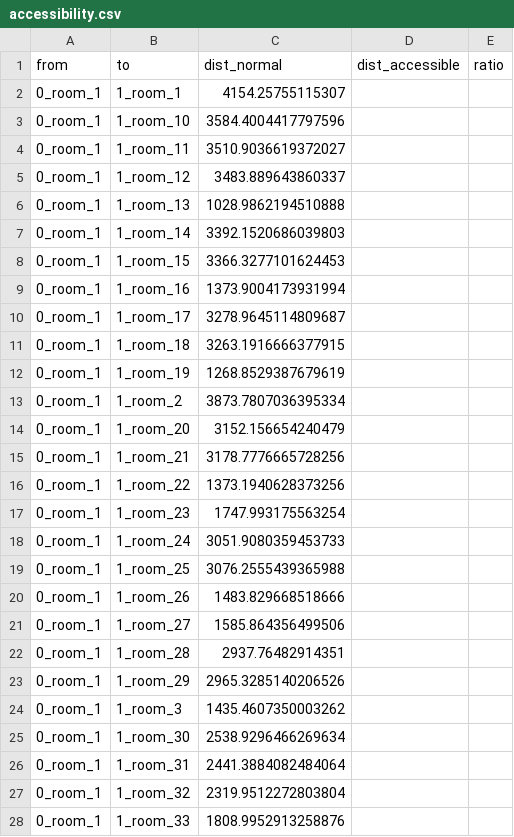
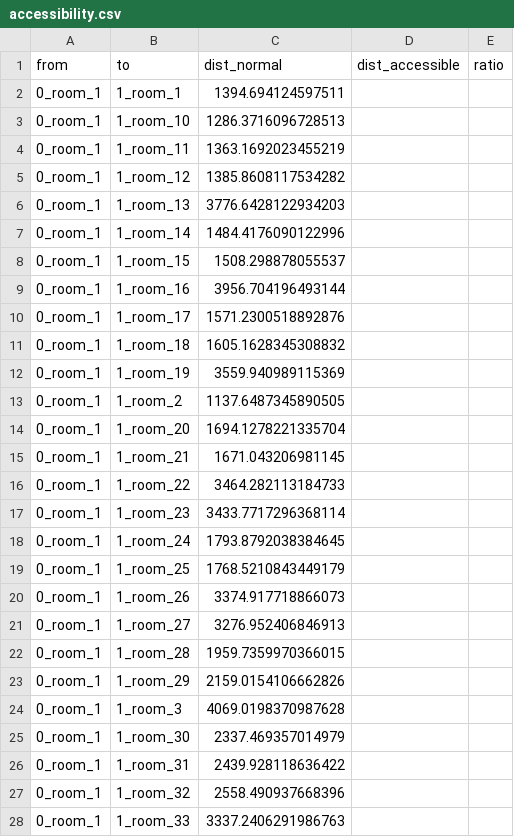
Before and after one commit to YaqoobAnsari/Tesseract2, a CSV file: results/evaluation/Downstream/G_FF/accessibility.csv, drawn as a sheet; only a part is shown; the diff covers the shown part only.

```diff
--- a/results/evaluation/Downstream/G_FF/accessibility.csv
+++ b/results/evaluation/Downstream/G_FF/accessibility.csv
@@ -1,28 +1,28 @@
 from,to,dist_normal,dist_accessible,ratio
-0_room_1,1_room_1,4154.25755115307,,
-0_room_1,1_room_10,3584.4004417797596,,
-0_room_1,1_room_11,3510.9036619372027,,
-0_room_1,1_room_12,3483.889643860337,,
-0_room_1,1_room_13,1028.9862194510888,,
-0_room_1,1_room_14,3392.1520686039803,,
-0_room_1,1_room_15,3366.3277101624453,,
-0_room_1,1_room_16,1373.9004173931994,,
-0_room_1,1_room_17,3278.9645114809687,,
-0_room_1,1_room_18,3263.1916666377915,,
-0_room_1,1_room_19,1268.8529387679619,,
-0_room_1,1_room_2,3873.7807036395334,,
-0_room_1,1_room_20,3152.156654240479,,
-0_room_1,1_room_21,3178.7776665728256,,
-0_room_1,1_room_22,1373.1940628373256,,
-0_room_1,1_room_23,1747.993175563254,,
-0_room_1,1_room_24,3051.9080359453733,,
-0_room_1,1_room_25,3076.2555439365988,,
-0_room_1,1_room_26,1483.829668518666,,
-0_room_1,1_room_27,1585.864356499506,,
-0_room_1,1_room_28,2937.76482914351,,
-0_room_1,1_room_29,2965.3285140206526,,
-0_room_1,1_room_3,1435.4607350003262,,
-0_room_1,1_room_30,2538.9296466269634,,
-0_room_1,1_room_31,2441.3884082484064,,
-0_room_1,1_room_32,2319.9512272803804,,
-0_room_1,1_room_33,1808.9952913258876,,
+0_room_1,1_room_1,1394.694124597511,,
+0_room_1,1_room_10,1286.3716096728513,,
+0_room_1,1_room_11,1363.1692023455219,,
+0_room_1,1_room_12,1385.8608117534282,,
+0_room_1,1_room_13,3776.6428122934203,,
+0_room_1,1_room_14,1484.4176090122996,,
+0_room_1,1_room_15,1508.298878055537,,
+0_room_1,1_room_16,3956.704196493144,,
+0_room_1,1_room_17,1571.2300518892876,,
+0_room_1,1_room_18,1605.1628345308832,,
+0_room_1,1_room_19,3559.940989115369,,
+0_room_1,1_room_2,1137.6487345890505,,
+0_room_1,1_room_20,1694.1278221335704,,
+0_room_1,1_room_21,1671.043206981145,,
+0_room_1,1_room_22,3464.282113184733,,
+0_room_1,1_room_23,3433.7717296368114,,
+0_room_1,1_room_24,1793.8792038384645,,
+0_room_1,1_room_25,1768.5210843449179,,
+0_room_1,1_room_26,3374.917718866073,,
+0_room_1,1_room_27,3276.952406846913,,
+0_room_1,1_room_28,1959.7359970366015,,
+0_room_1,1_room_29,2159.0154106662826,,
+0_room_1,1_room_3,4069.0198370987628,,
+0_room_1,1_room_30,2337.469357014979,,
+0_room_1,1_room_31,2439.928118636422,,
+0_room_1,1_room_32,2558.490937668396,,
+0_room_1,1_room_33,3337.2406291986763,,
```
Also changed, not shown: 75 edited cells elsewhere in this file, results/evaluation/Downstream/G_FF/egress.csv, results/evaluation/Metrics/all_graphs.csv, 15 other files.
